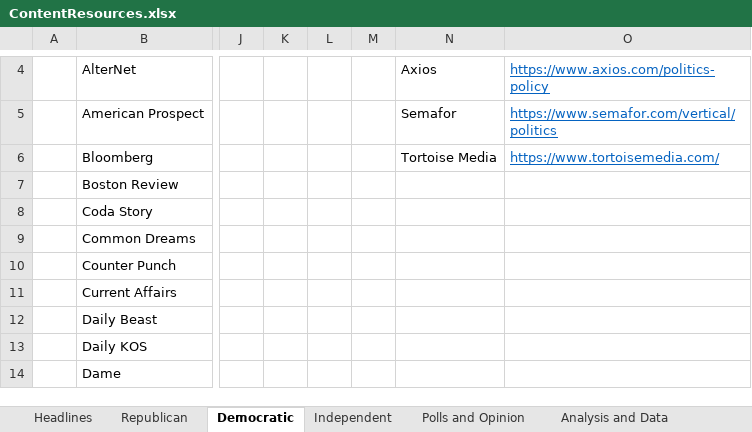
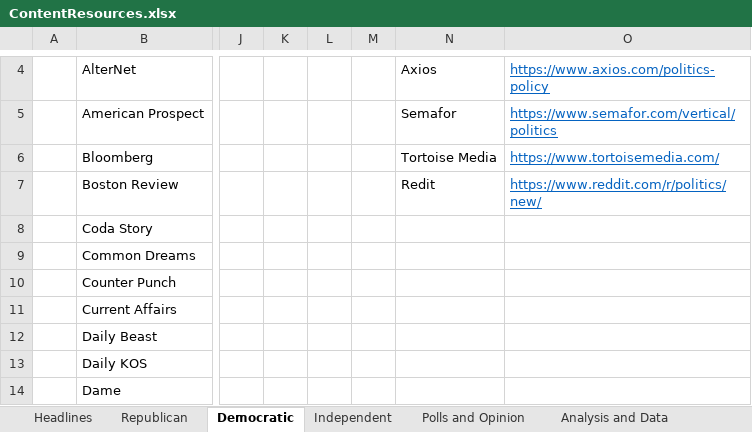
Before and after one commit to brianmcgrathnet/serialpolitics, an Excel workbook: content/ContentResources.xlsx, sheet Democratic, drawn as a sheet; only a part is shown, gaps mark what is left out; values as stored, in another font and other column widths than the file's, no borders; the diff names each change by its address in the sheet, - before the commit and + after, or states it on an @@ line.

```diff
--- a/content/ContentResources.xlsx (sheet Democratic)
+++ b/content/ContentResources.xlsx (sheet Democratic)
-N7: (empty)
+N7: Redit
-O7: (empty)
+O7: https://www.reddit.com/r/politics/new/
```
Also changed, not shown: sheet Headlines.
